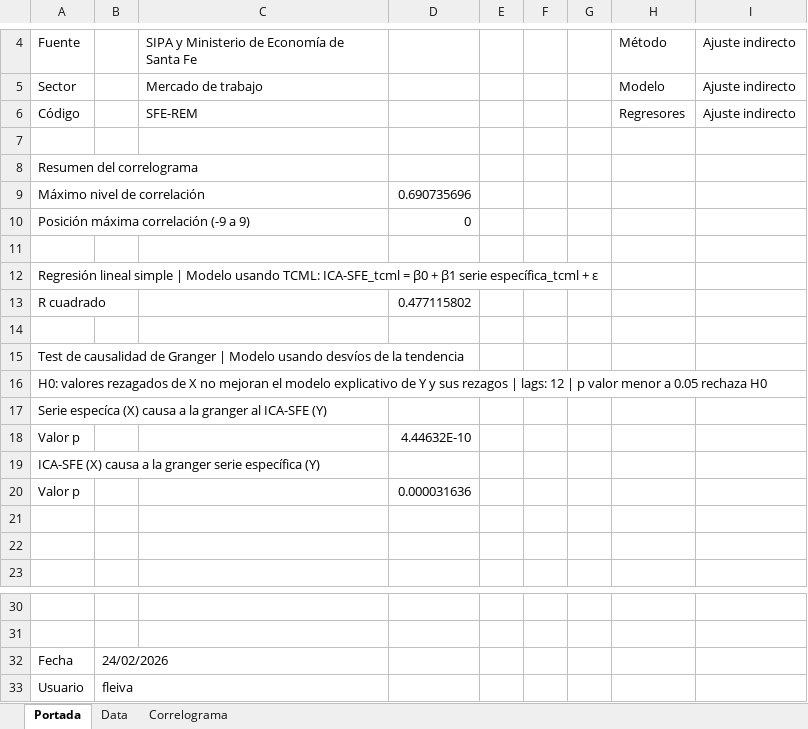
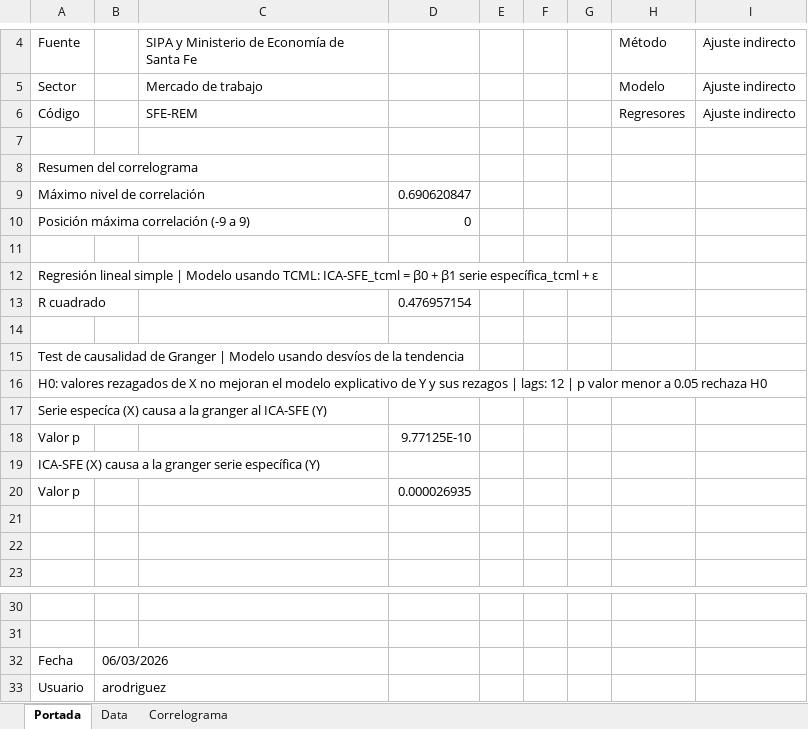
Before and after one commit to CES-BCSF/ces-bcsf.github.io, an Excel workbook: web_ces/indicadores/SFE-REM_out.xlsx, sheet Portada, drawn as a sheet; only a part is shown, gaps mark what is left out; values as stored, in another font and other column widths than the file's, no borders; the diff names each change by its address in the sheet, - before the commit and + after, or states it on an @@ line.

```diff
--- a/web_ces/indicadores/SFE-REM_out.xlsx (sheet Portada)
+++ b/web_ces/indicadores/SFE-REM_out.xlsx (sheet Portada)
-D9: 0.690735696
+D9: 0.690620847
-D13: 0.477115802
+D13: 0.476957154
-D18: 4.44632E-10
+D18: 9.77125E-10
-D20: 0.000031636
+D20: 0.000026935
-B32: 24/02/2026
+B32: 06/03/2026
-B33: fleiva
+B33: arodriguez
```
Also changed, not shown: sheet Data, sheet Correlograma, 2 other files.
